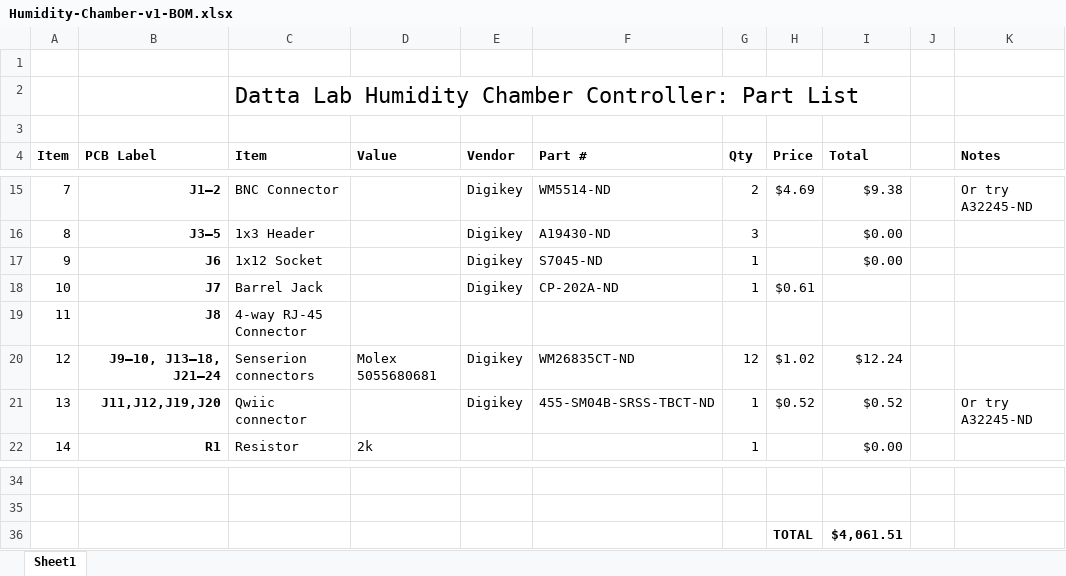
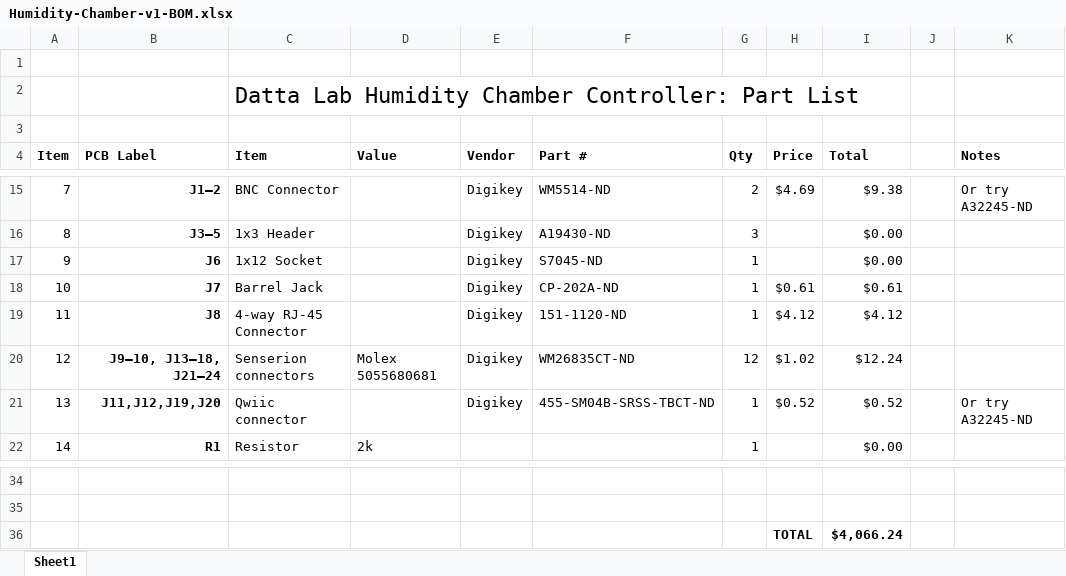
Before and after one commit to HMS-RIC/DattaLab-HumidityChamber, an Excel workbook: Humidity-Chamber-v1-BOM.xlsx, sheet Sheet1, drawn as a sheet; only a part is shown, gaps mark what is left out; values as stored, in another font and other column widths than the file's, no borders; the diff names each change by its address in the sheet, - before the commit and + after, or states it on an @@ line.

Commit message:
Update BOM

```diff
--- a/Humidity-Chamber-v1-BOM.xlsx (sheet Sheet1)
+++ b/Humidity-Chamber-v1-BOM.xlsx (sheet Sheet1)
-I18 (Total): (empty)
+I18 (Total): $0.61
-E19 (Vendor): (empty)
+E19 (Vendor): Digikey
-F19 (Part #): (empty)
+F19 (Part #): 151-1120-ND
-G19 (Qty): (empty)
+G19 (Qty): 1
-H19 (Price): (empty)
+H19 (Price): $4.12
-I19 (Total): (empty)
+I19 (Total): $4.12
-I36 (Total): $4,061.51
+I36 (Total): $4,066.24
```
